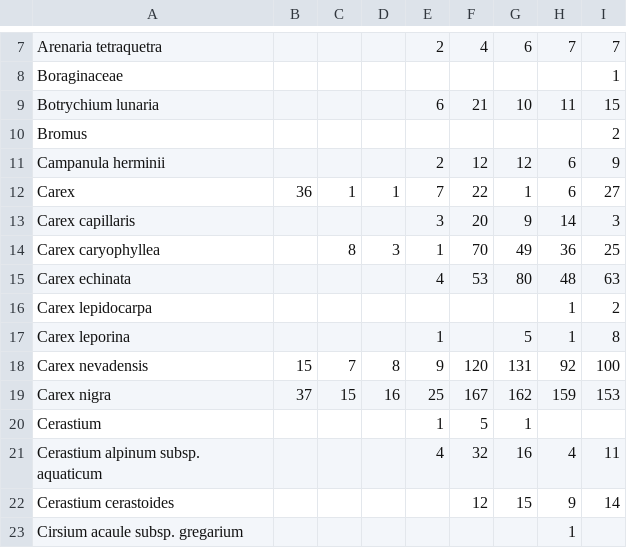
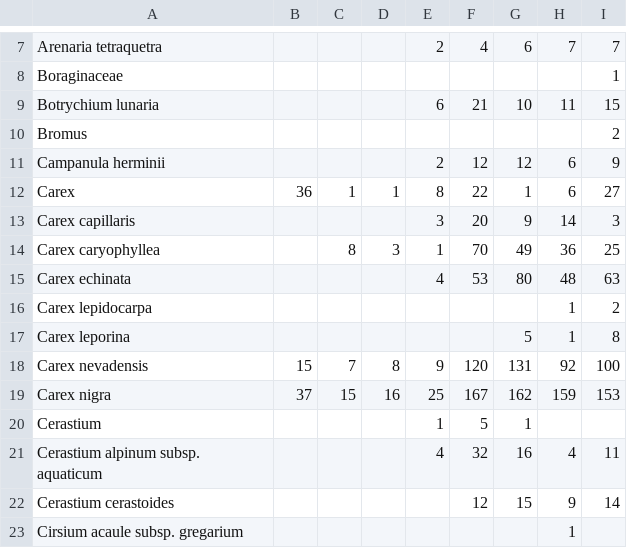
Before and after one commit to ajpelu/BorreguilesDP, a CSV file: 2_diccionarios/taxones_year.csv, drawn as a sheet; only a part is shown, gaps mark what is left out.

Commit message:
add taxones_year.csv

```diff
--- a/2_diccionarios/taxones_year.csv
+++ b/2_diccionarios/taxones_year.csv
@@ -11,3 +11,3 @@
 "Campanula herminii","","","","2","12","12","6","9"
-"Carex","36","1","1","7","22","1","6","27"
+"Carex","36","1","1","8","22","1","6","27"
 "Carex capillaris","","","","3","20","9","14","3"
@@ -16,3 +16,3 @@
 "Carex lepidocarpa","","","","","","","1","2"
-"Carex leporina","","","","1","","5","1","8"
+"Carex leporina","","","","","","5","1","8"
 "Carex nevadensis","15","7","8","9","120","131","92","100"
```
Also changed, not shown: 2 other files.
